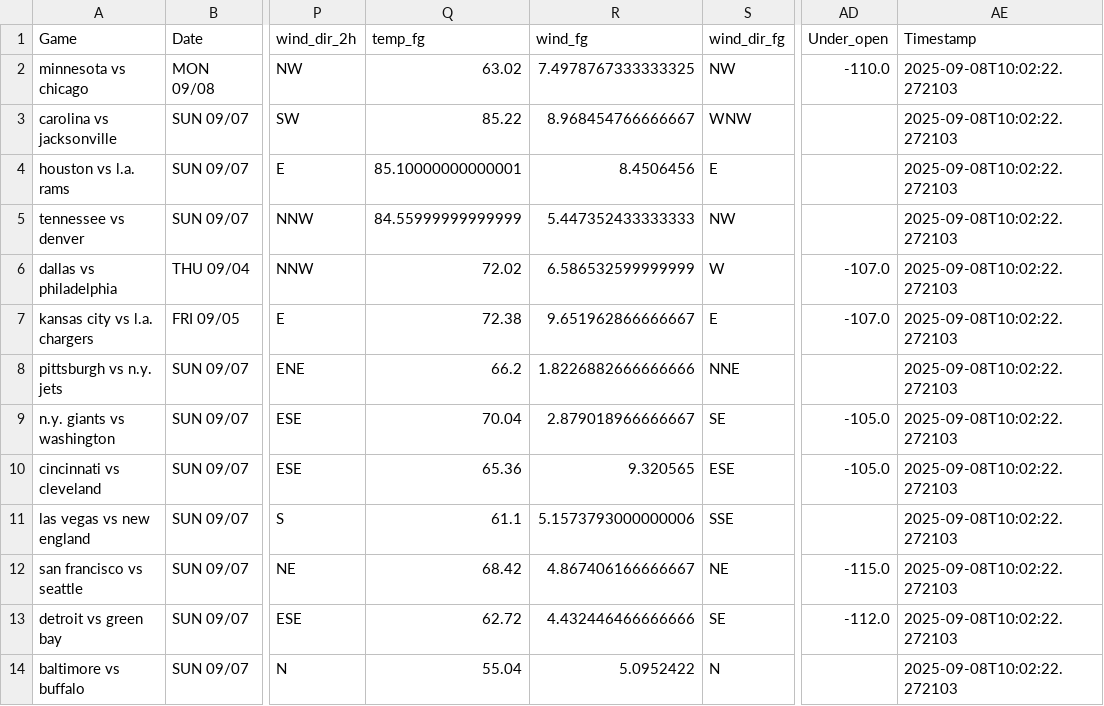
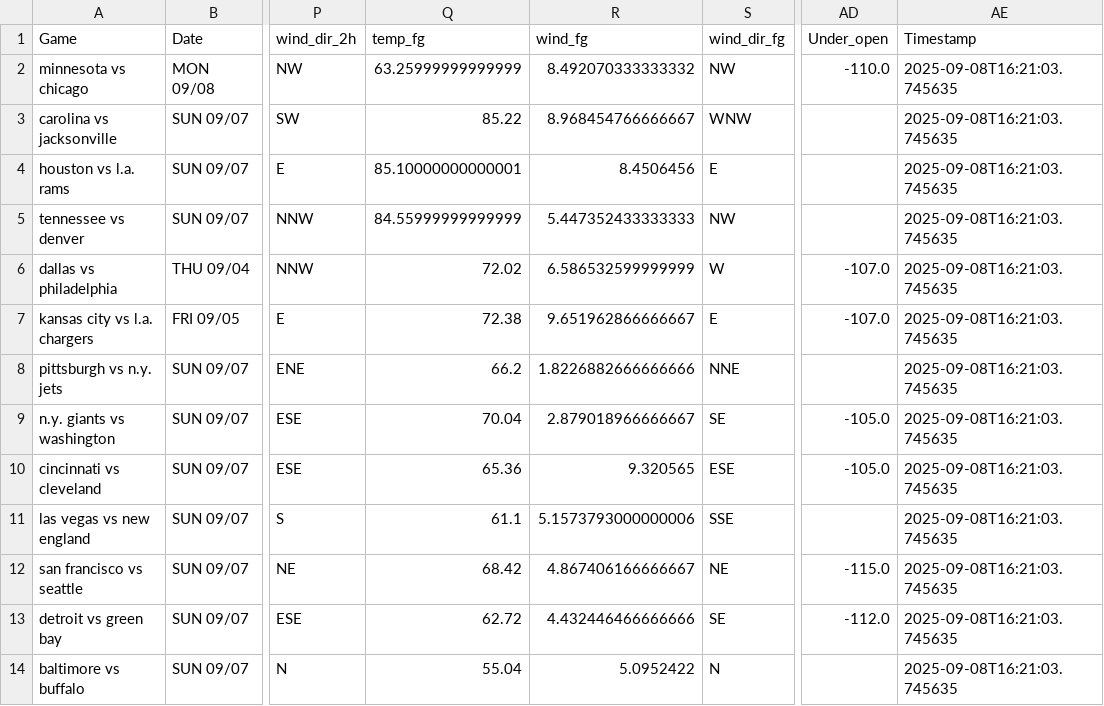
Before and after one commit to mslade50/football_weather, a CSV file: nfl_weather.csv, drawn as a sheet; only a part is shown, gaps mark what is left out; the diff names each change by its address in the sheet, - before the commit and + after, or states it on an @@ line.

Commit message:
Update nfl_weather.csv with Timestamp 2025-09-08T16:21:03.745635

```diff
--- a/nfl_weather.csv
+++ b/nfl_weather.csv
-Q2 (temp_fg): 63.02
+Q2 (temp_fg): 63.25999999999999
-R2 (wind_fg): 7.4978767333333325
+R2 (wind_fg): 8.492070333333332
-AE2:AE14 (Timestamp): 2025-09-08T10:02:22.272103
+AE2:AE14 (Timestamp): 2025-09-08T16:21:03.745635
```
